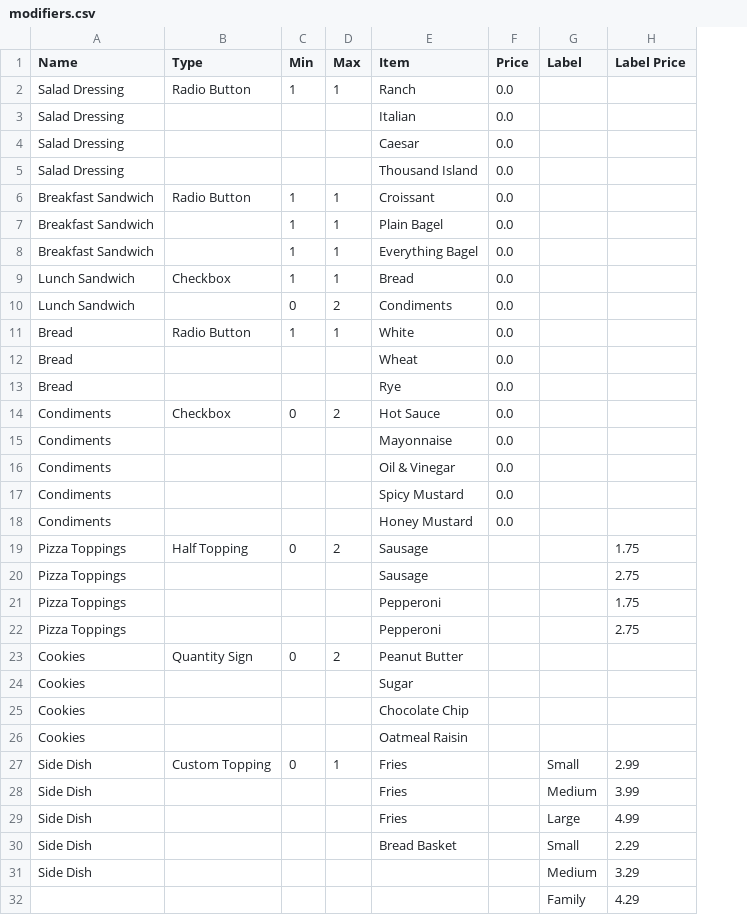
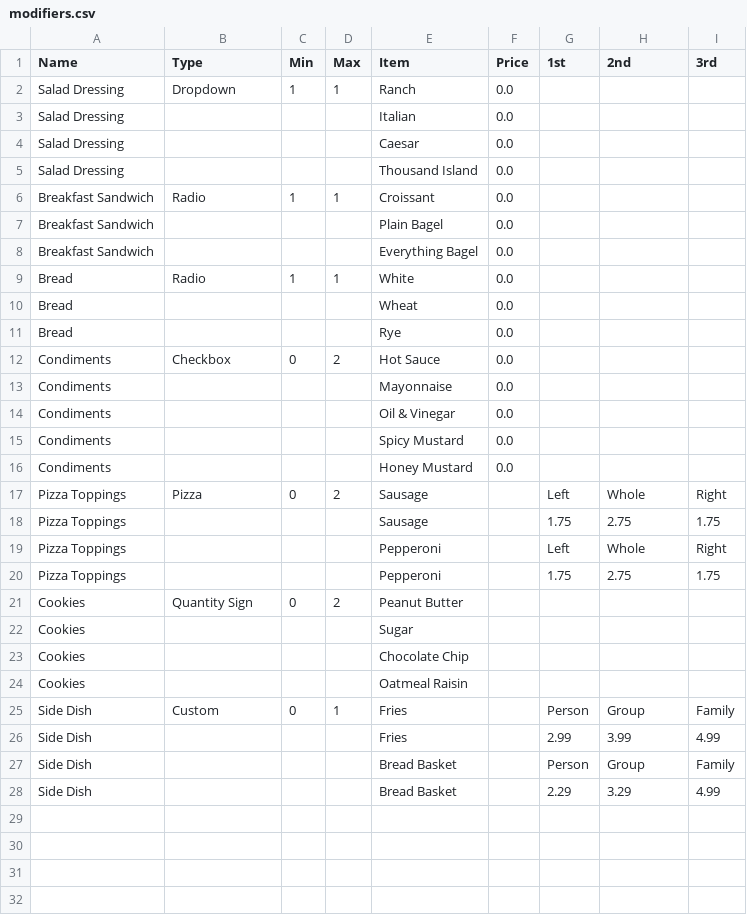
Before and after one commit to frozenmosaic/mnd_csvparser, a CSV file: app/modifiers.csv, drawn as a sheet; removed rows and columns are numbered as before the commit, all else as after; the diff names each change by its address in the sheet, - before the commit and + after, or states it on an @@ line.

Commit message:
thurs, feb 18, 16:22p. finish both menu items and mods. added clear and test sql queries.

```diff
--- a/app/modifiers.csv
+++ b/app/modifiers.csv
-column G (Label), rows 27-28: Small | Medium; rows 30-31: Small | Medium
+column G (1st), rows 17-28: Left | 1.75 | Left | 1.75 |  |  |  |  | Person | 2.99 | Person | 2.29
+column I (3rd), rows 17-28: Right | 1.75 | Right | 1.75 |  |  |  |  | Family | 4.99 | Family | 4.99
-H1: Label Price
+H1: 2nd
-B2 (Type): Radio Button
+B2 (Type): Dropdown
-B6 (Type): Radio Button
+B6 (Type): Radio
-C7:C8 (Min): 1
+C7:C8 (Min): (empty)
-D7:D8 (Max): 1
+D7:D8 (Max): (empty)
-row 9: Lunch Sandwich | Checkbox | 1 | 1 | Bread | 0.0
-row 10: Lunch Sandwich |  | 0 | 2 | Condiments | 0.0
-B9 (Type): Radio Button
+B9 (Type): Radio
-B17 (Type): Half Topping
+B17 (Type): Pizza
-H17 (2nd): 1.75
+H17 (2nd): Whole
-H19 (2nd): 1.75
+H19 (2nd): Whole
-B25 (Type): Custom Topping
+B25 (Type): Custom
-H25 (2nd): 2.99
+H25 (2nd): Group
-row 29: Side Dish |  |  |  | Fries |  | Large | 4.99
-H27 (2nd): 2.29
+H27 (2nd): Group
-E28 (Item): (empty)
+E28 (Item): Bread Basket
-row 32:  |  |  |  |  |  | Family | 4.29
```
Also changed, not shown: 7 other files.
